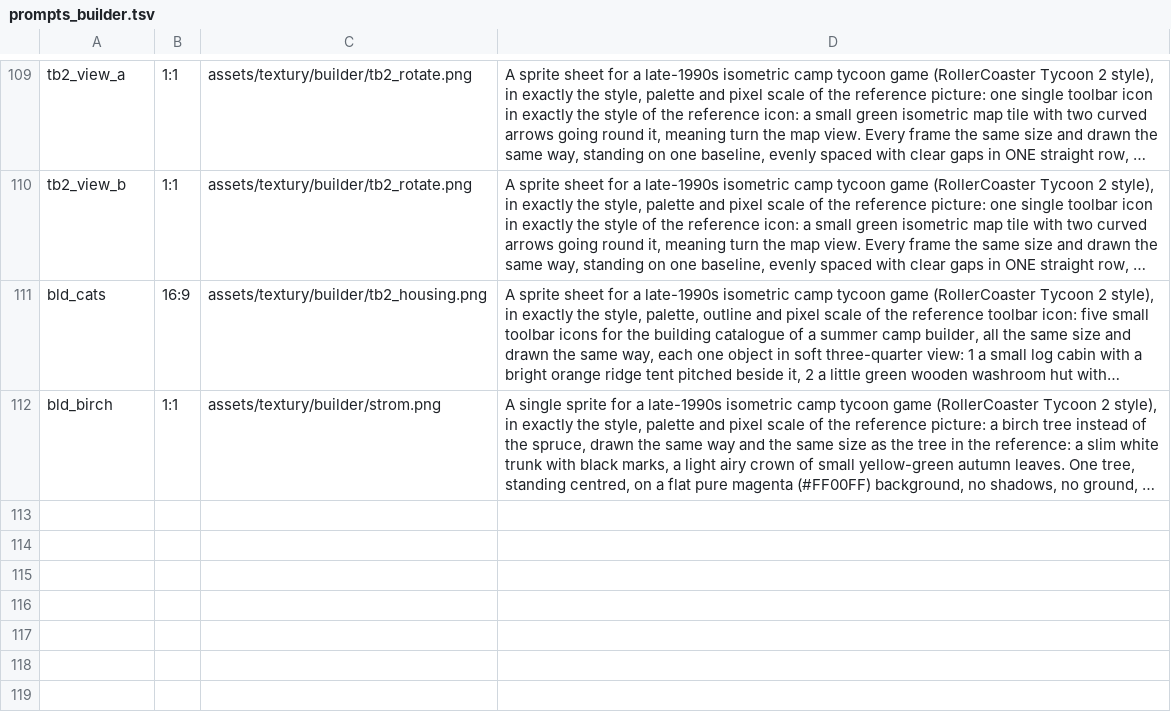
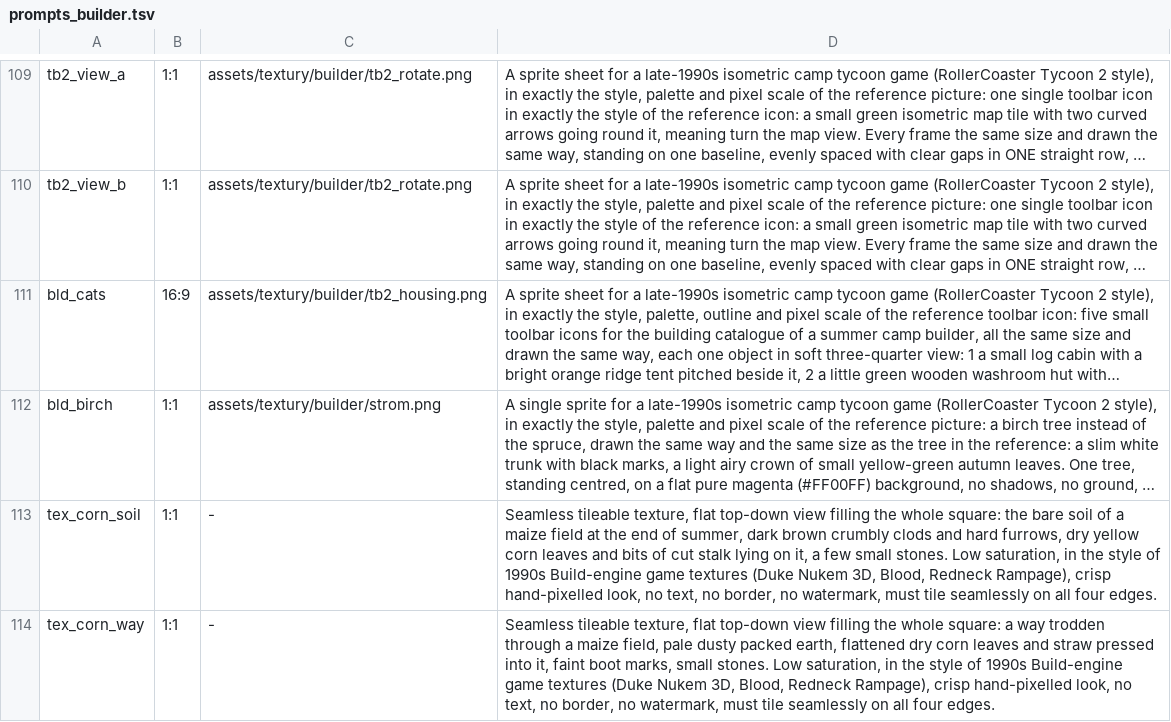
Before and after one commit to risafuranku/summercamp, a TSV file: tools/artgen/prompts_builder.tsv, drawn as a sheet; only a part is shown, gaps mark what is left out; long unchanged cells end in …; the diff names each change by its address in the sheet, - before the commit and + after, or states it on an @@ line.

```diff
--- a/tools/artgen/prompts_builder.tsv
+++ b/tools/artgen/prompts_builder.tsv
+row 113: tex_corn_soil | 1:1 | - | Seamless tileable texture, flat top-down view filling the whole square: the bare soil of a maize field at the end of summer, dark brown crumbly clods and hard furrows, dry yellow corn leaves and bits of cut stalk lying on it, a few small stones. Low saturation, in the style of 1990s Build-engine game textures (Duke Nukem 3D, Blood, Redneck Rampage), crisp hand-pixelled look, no text, no border, no watermark, must tile seamlessly on all four edges.
+row 114: tex_corn_way | 1:1 | - | Seamless tileable texture, flat top-down view filling the whole square: a way trodden through a maize field, pale dusty packed earth, flattened dry corn leaves and straw pressed into it, faint boot marks, small stones. Low saturation, in the style of 1990s Build-engine game textures (Duke Nukem 3D, Blood, Redneck Rampage), crisp hand-pixelled look, no text, no border, no watermark, must tile seamlessly on all four edges.
```
Also changed, not shown: 10 other files.
